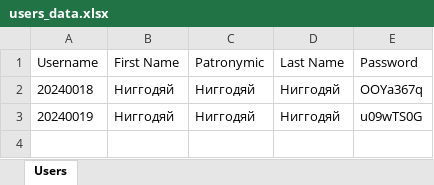
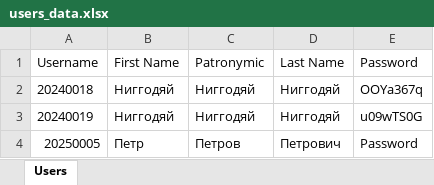
Before and after one commit to AstraKlaus/SchoolApp, an Excel workbook: users_data.xlsx, sheet Users, drawn as a sheet; values as stored, in another font and other column widths than the file's, no borders; the diff names each change by its address in the sheet, - before the commit and + after, or states it on an @@ line.

Commit message:
excel path + delete users from excel

```diff
--- a/users_data.xlsx (sheet Users)
+++ b/users_data.xlsx (sheet Users)
+row 4: 20250005 | Петр | Петров | Петрович | Password
```
Also changed, not shown: 5 other files.
